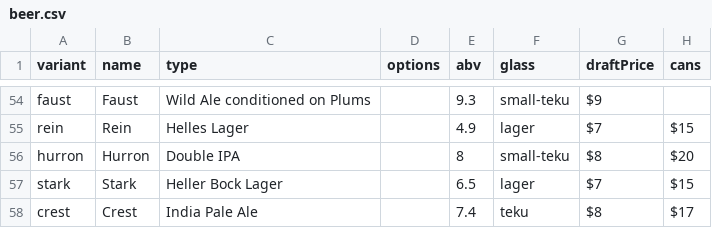
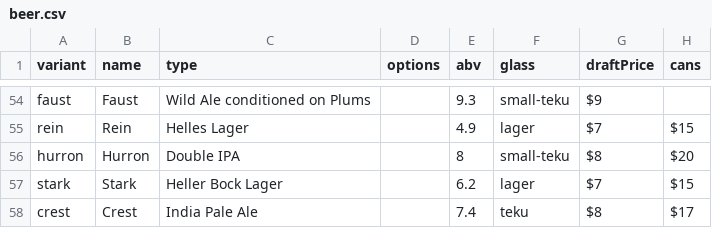
Before and after one commit to lolevbeer/site, a CSV file: _data/beer.csv, drawn as a sheet; only a part is shown, gaps mark what is left out; the diff names each change by its address in the sheet, - before the commit and + after, or states it on an @@ line.

```diff
--- a/_data/beer.csv
+++ b/_data/beer.csv
-E57 (abv): 6.5
+E57 (abv): 6.2
```
Also changed, not shown: _data/menu.csv.
